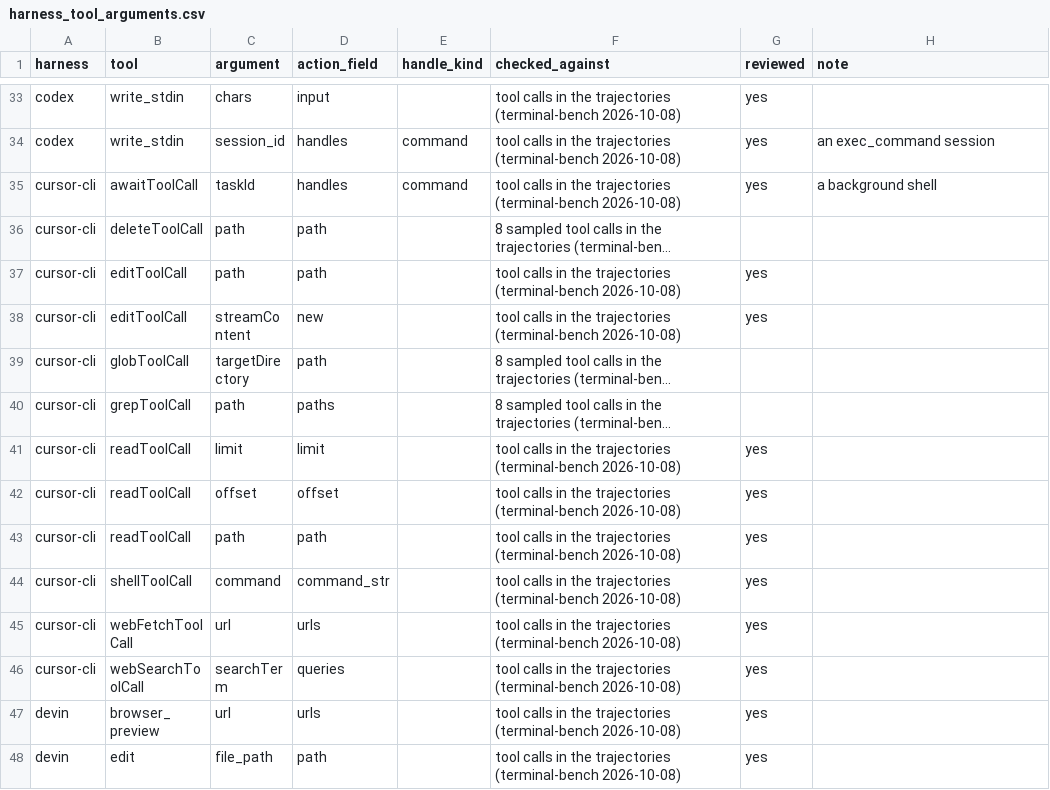
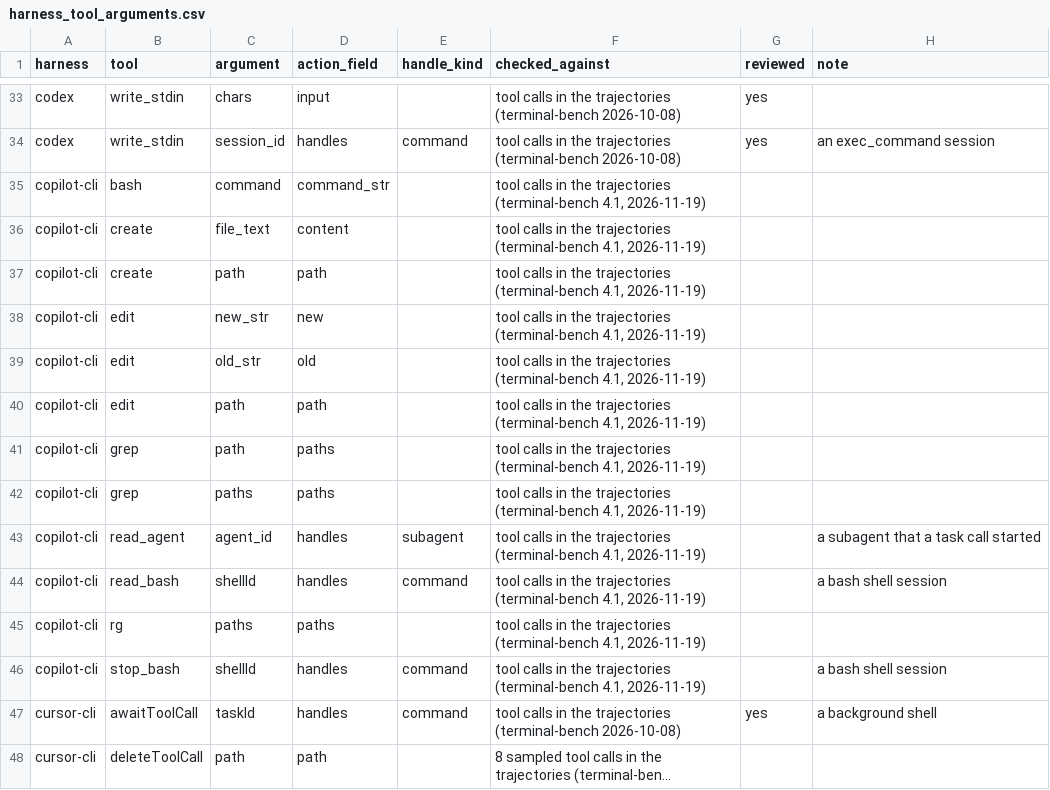
Before and after one commit to 0xjunha/tb-internet-use, a CSV file: src/tb_internet_use/knowledge/catalogs/tool_call/harness_tool_arguments.csv, drawn as a sheet; only a part is shown, gaps mark what is left out; the shorter side is filled out with more unchanged rows; long unchanged cells end in …; the diff names each change by its address in the sheet, - before the commit and + after, or states it on an @@ line.

```diff
--- a/src/tb_internet_use/knowledge/catalogs/tool_call/harness_tool_arguments.csv
+++ b/src/tb_internet_use/knowledge/catalogs/tool_call/harness_tool_arguments.csv
+row 35: copilot-cli | bash | command | command_str |  | tool calls in the trajectories (terminal-bench 4.1, 2026-11-19)
+row 36: copilot-cli | create | file_text | content |  | tool calls in the trajectories (terminal-bench 4.1, 2026-11-19)
+row 37: copilot-cli | create | path | path |  | tool calls in the trajectories (terminal-bench 4.1, 2026-11-19)
+row 38: copilot-cli | edit | new_str | new |  | tool calls in the trajectories (terminal-bench 4.1, 2026-11-19)
+row 39: copilot-cli | edit | old_str | old |  | tool calls in the trajectories (terminal-bench 4.1, 2026-11-19)
+row 40: copilot-cli | edit | path | path |  | tool calls in the trajectories (terminal-bench 4.1, 2026-11-19)
+row 41: copilot-cli | grep | path | paths |  | tool calls in the trajectories (terminal-bench 4.1, 2026-11-19)
+row 42: copilot-cli | grep | paths | paths |  | tool calls in the trajectories (terminal-bench 4.1, 2026-11-19)
+row 43: copilot-cli | read_agent | agent_id | handles | subagent | tool calls in the trajectories (terminal-bench 4.1, 2026-11-19) |  | a subagent that a task call started
+row 44: copilot-cli | read_bash | shellId | handles | command | tool calls in the trajectories (terminal-bench 4.1, 2026-11-19) |  | a bash shell session
+row 45: copilot-cli | rg | paths | paths |  | tool calls in the trajectories (terminal-bench 4.1, 2026-11-19)
+row 46: copilot-cli | stop_bash | shellId | handles | command | tool calls in the trajectories (terminal-bench 4.1, 2026-11-19) |  | a bash shell session
```
Also changed, not shown: src/tb_internet_use/knowledge/catalogs/tool_call/harness_tools.csv, src/tb_internet_use/knowledge/declarations/tool_call/harness_result_formats/harness_result_format_reviews.csv, 19 other files.
